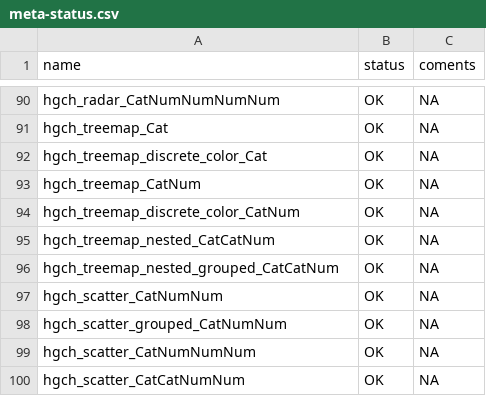
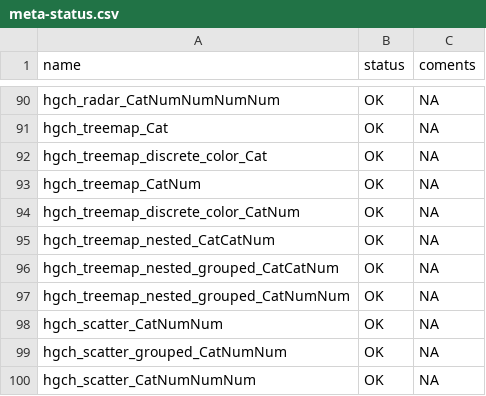
Before and after one commit to datasketch/hgchmagic, a CSV file: inst/meta-status.csv, drawn as a sheet; only a part is shown, gaps mark what is left out; the shorter side is filled out with more unchanged rows.

```diff
--- a/inst/meta-status.csv
+++ b/inst/meta-status.csv
@@ -107,2 +107,3 @@ hgch_treemap_nested_CatCatNum ,OK,NA
 hgch_treemap_nested_grouped_CatCatNum,OK,NA
+hgch_treemap_nested_grouped_CatNumNum,OK,NA
 hgch_scatter_CatNumNum,OK,NA
```
Also changed, not shown: inst/meta.csv, 3 other files.
